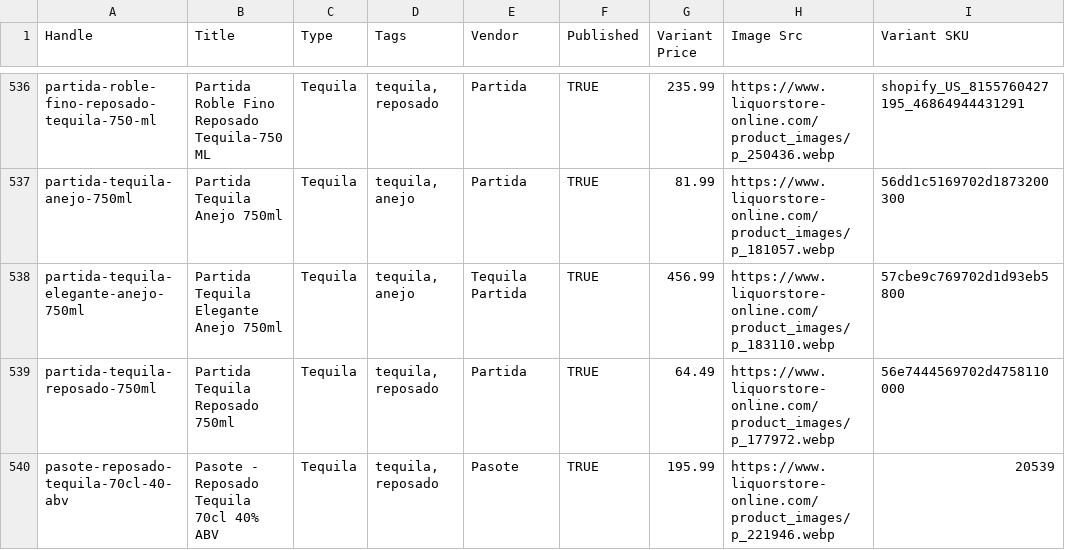
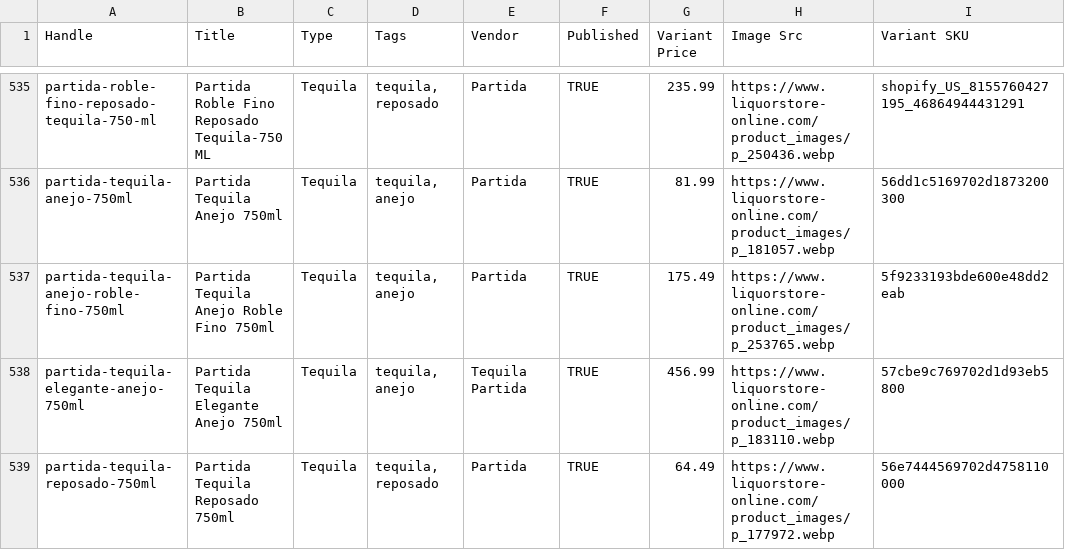
Before and after one commit to Njawnson/tequila-shopify-sync, a CSV file: output/matrixify_update.csv, drawn as a sheet; only a part is shown, gaps mark what is left out; the shorter side is filled out with more unchanged rows; the diff covers the shown part only; the diff names each change by its address in the sheet, - before the commit and + after, or states it on an @@ line.

```diff
--- a/output/matrixify_update.csv
+++ b/output/matrixify_update.csv
+row 537: partida-tequila-anejo-roble-fino-750ml | Partida Tequila Anejo Roble Fino 750ml | Tequila | tequila, anejo | Partida | TRUE | 175.49 | https://www.liquorstore-online.com/product_images/p_253765.webp | 5f9233193bde600e48dd2eab
```
Also changed, not shown: 2 added rows, 1 removed row and 13 edited cells elsewhere in this file, 1 other file.
